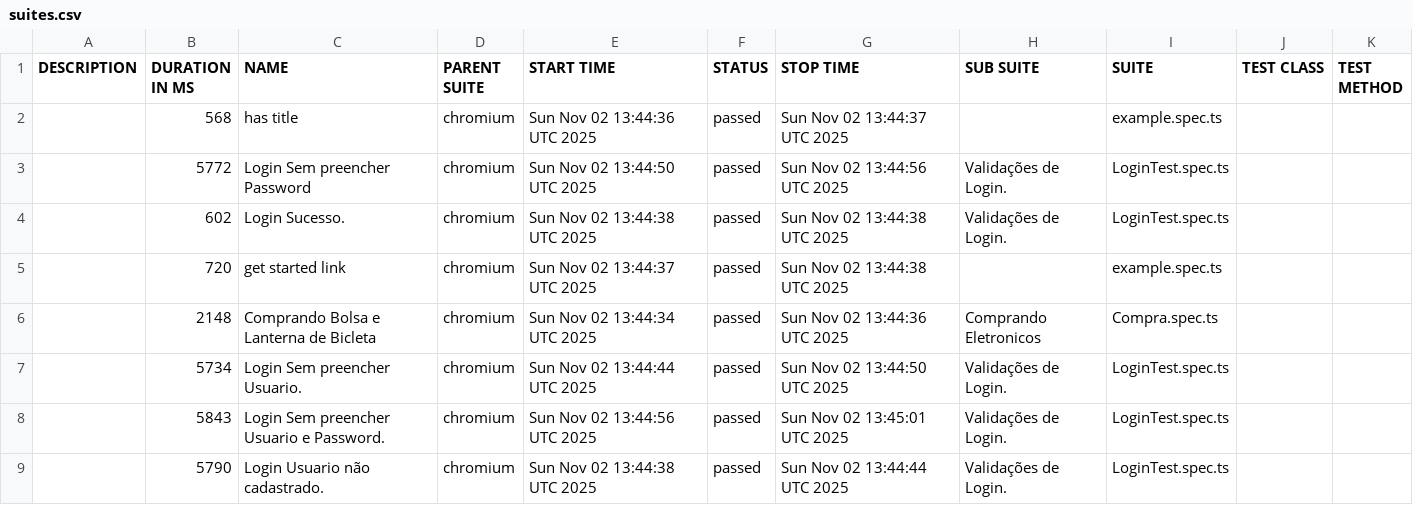
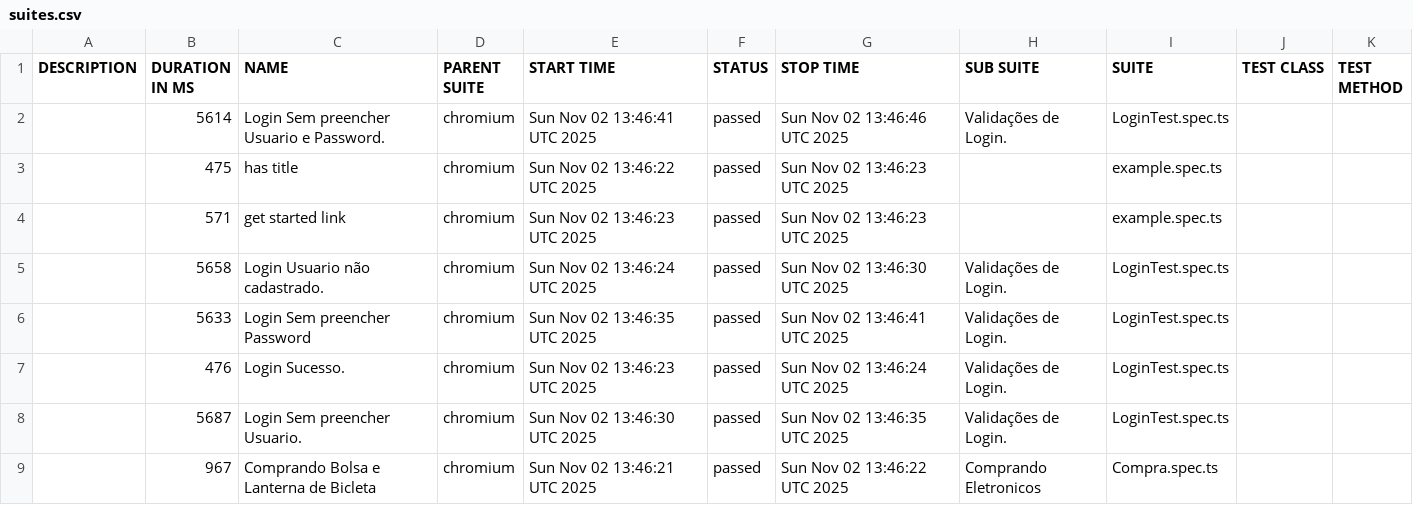
Before and after one commit to dhaluch/outsera_web, a CSV file: data/suites.csv, drawn as a sheet.

```diff
--- a/data/suites.csv
+++ b/data/suites.csv
@@ -1,9 +1,9 @@
 "DESCRIPTION","DURATION IN MS","NAME","PARENT SUITE","START TIME","STATUS","STOP TIME","SUB SUITE","SUITE","TEST CLASS","TEST METHOD"
-"","568","has title","chromium","Sun Nov 02 13:44:36 UTC 2025","passed","Sun Nov 02 13:44:37 UTC 2025","","example.spec.ts","",""
-"","5772","Login  Sem preencher Password","chromium","Sun Nov 02 13:44:50 UTC 2025","passed","Sun Nov 02 13:44:56 UTC 2025","Validações de Login.","LoginTest.spec.ts","",""
-"","602","Login Sucesso.","chromium","Sun Nov 02 13:44:38 UTC 2025","passed","Sun Nov 02 13:44:38 UTC 2025","Validações de Login.","LoginTest.spec.ts","",""
-"","720","get started link","chromium","Sun Nov 02 13:44:37 UTC 2025","passed","Sun Nov 02 13:44:38 UTC 2025","","example.spec.ts","",""
-"","2148","Comprando Bolsa e Lanterna de Bicleta","chromium","Sun Nov 02 13:44:34 UTC 2025","passed","Sun Nov 02 13:44:36 UTC 2025","Comprando Eletronicos","Compra.spec.ts","",""
-"","5734","Login  Sem preencher Usuario.","chromium","Sun Nov 02 13:44:44 UTC 2025","passed","Sun Nov 02 13:44:50 UTC 2025","Validações de Login.","LoginTest.spec.ts","",""
-"","5843","Login  Sem preencher Usuario e Password.","chromium","Sun Nov 02 13:44:56 UTC 2025","passed","Sun Nov 02 13:45:01 UTC 2025","Validações de Login.","LoginTest.spec.ts","",""
-"","5790","Login  Usuario não cadastrado.","chromium","Sun Nov 02 13:44:38 UTC 2025","passed","Sun Nov 02 13:44:44 UTC 2025","Validações de Login.","LoginTest.spec.ts","",""
+"","5614","Login  Sem preencher Usuario e Password.","chromium","Sun Nov 02 13:46:41 UTC 2025","passed","Sun Nov 02 13:46:46 UTC 2025","Validações de Login.","LoginTest.spec.ts","",""
+"","475","has title","chromium","Sun Nov 02 13:46:22 UTC 2025","passed","Sun Nov 02 13:46:23 UTC 2025","","example.spec.ts","",""
+"","571","get started link","chromium","Sun Nov 02 13:46:23 UTC 2025","passed","Sun Nov 02 13:46:23 UTC 2025","","example.spec.ts","",""
+"","5658","Login  Usuario não cadastrado.","chromium","Sun Nov 02 13:46:24 UTC 2025","passed","Sun Nov 02 13:46:30 UTC 2025","Validações de Login.","LoginTest.spec.ts","",""
+"","5633","Login  Sem preencher Password","chromium","Sun Nov 02 13:46:35 UTC 2025","passed","Sun Nov 02 13:46:41 UTC 2025","Validações de Login.","LoginTest.spec.ts","",""
+"","476","Login Sucesso.","chromium","Sun Nov 02 13:46:23 UTC 2025","passed","Sun Nov 02 13:46:24 UTC 2025","Validações de Login.","LoginTest.spec.ts","",""
+"","5687","Login  Sem preencher Usuario.","chromium","Sun Nov 02 13:46:30 UTC 2025","passed","Sun Nov 02 13:46:35 UTC 2025","Validações de Login.","LoginTest.spec.ts","",""
+"","967","Comprando Bolsa e Lanterna de Bicleta","chromium","Sun Nov 02 13:46:21 UTC 2025","passed","Sun Nov 02 13:46:22 UTC 2025","Comprando Eletronicos","Compra.spec.ts","",""
```
Also changed, not shown: 58 other files.
